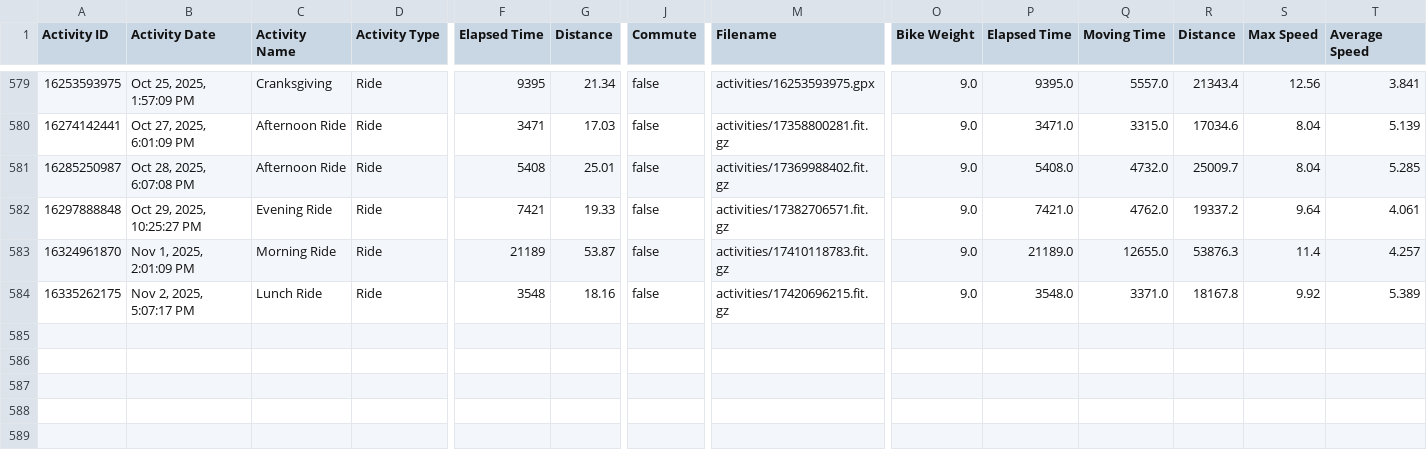
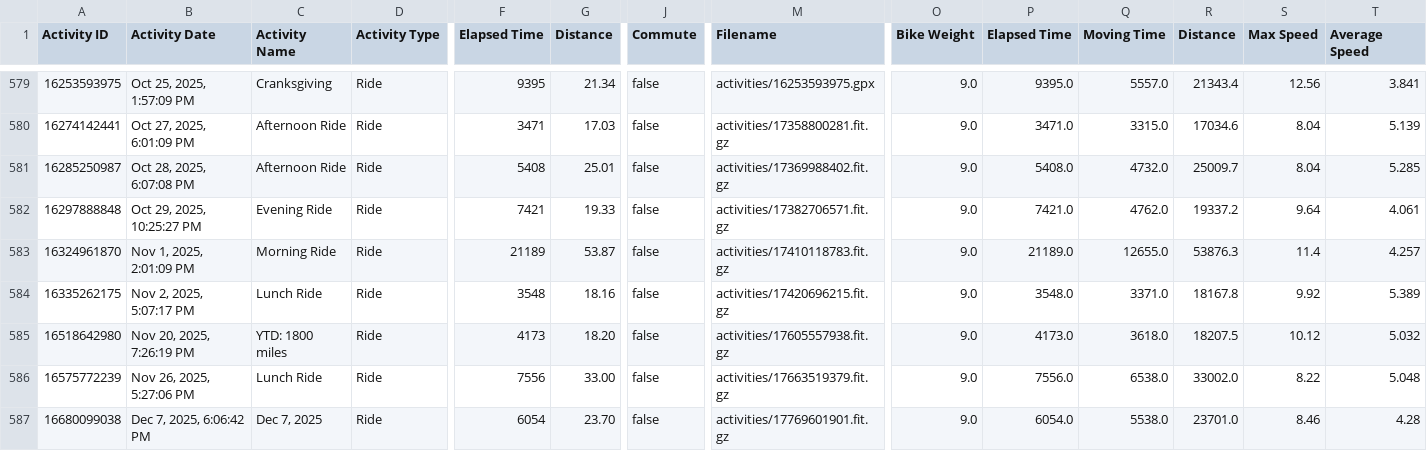
Before and after one commit to esimms999/cyclestats, a CSV file: inst/extdata/activities.csv, drawn as a sheet; only a part is shown, gaps mark what is left out; rows hold the shown columns only; the diff names each change by its address in the sheet, - before the commit and + after, or states it on an @@ line.

Commit message:
updated data

```diff
--- a/inst/extdata/activities.csv
+++ b/inst/extdata/activities.csv
+row 585: 16518642980 | Nov 20, 2025, 7:26:19 PM | YTD: 1800 miles | Ride | 4173 | 18.20 | false | activities/17605557938.fit.gz | 9.0 | 4173.0 | 3618.0 | 18207.5 | 10.12 | 5.032
+row 586: 16575772239 | Nov 26, 2025, 5:27:06 PM | Lunch Ride | Ride | 7556 | 33.00 | false | activities/17663519379.fit.gz | 9.0 | 7556.0 | 6538.0 | 33002.0 | 8.22 | 5.048
+row 587: 16680099038 | Dec 7, 2025, 6:06:42 PM | Dec 7, 2025 | Ride | 6054 | 23.70 | false | activities/17769601901.fit.gz | 9.0 | 6054.0 | 5538.0 | 23701.0 | 8.46 | 4.28
```
